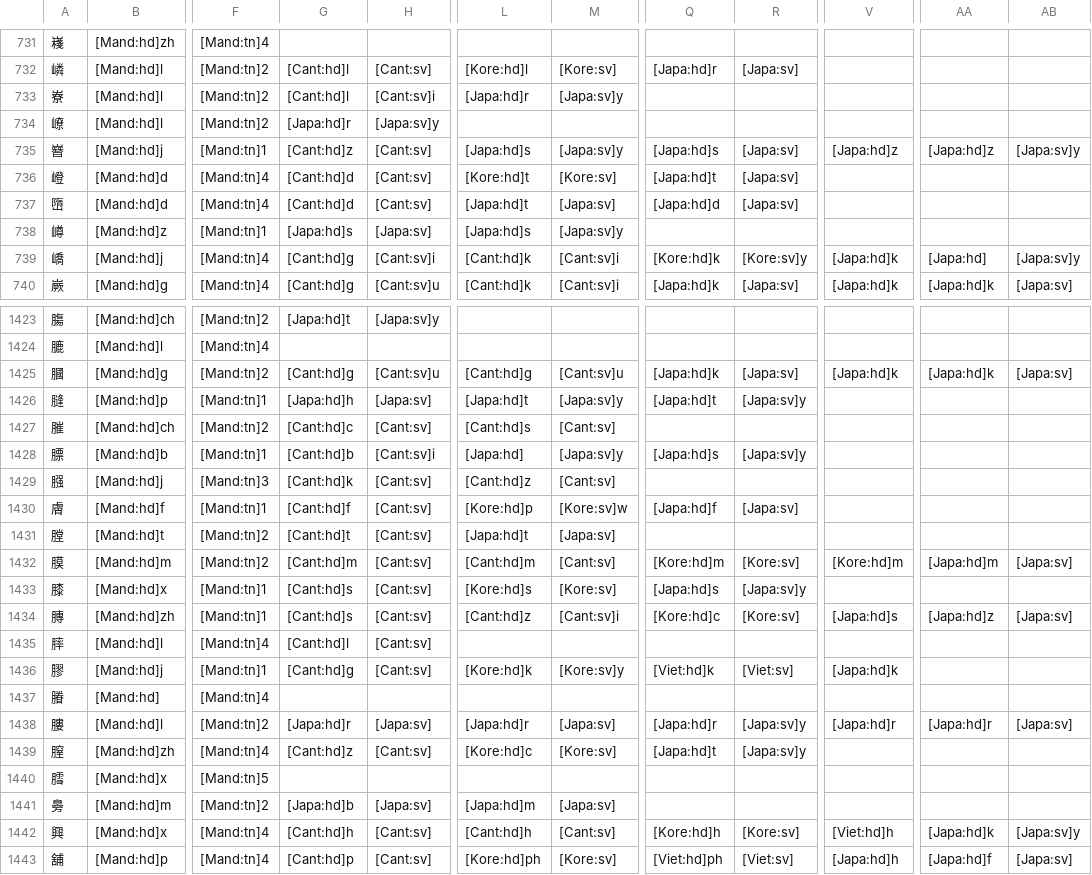
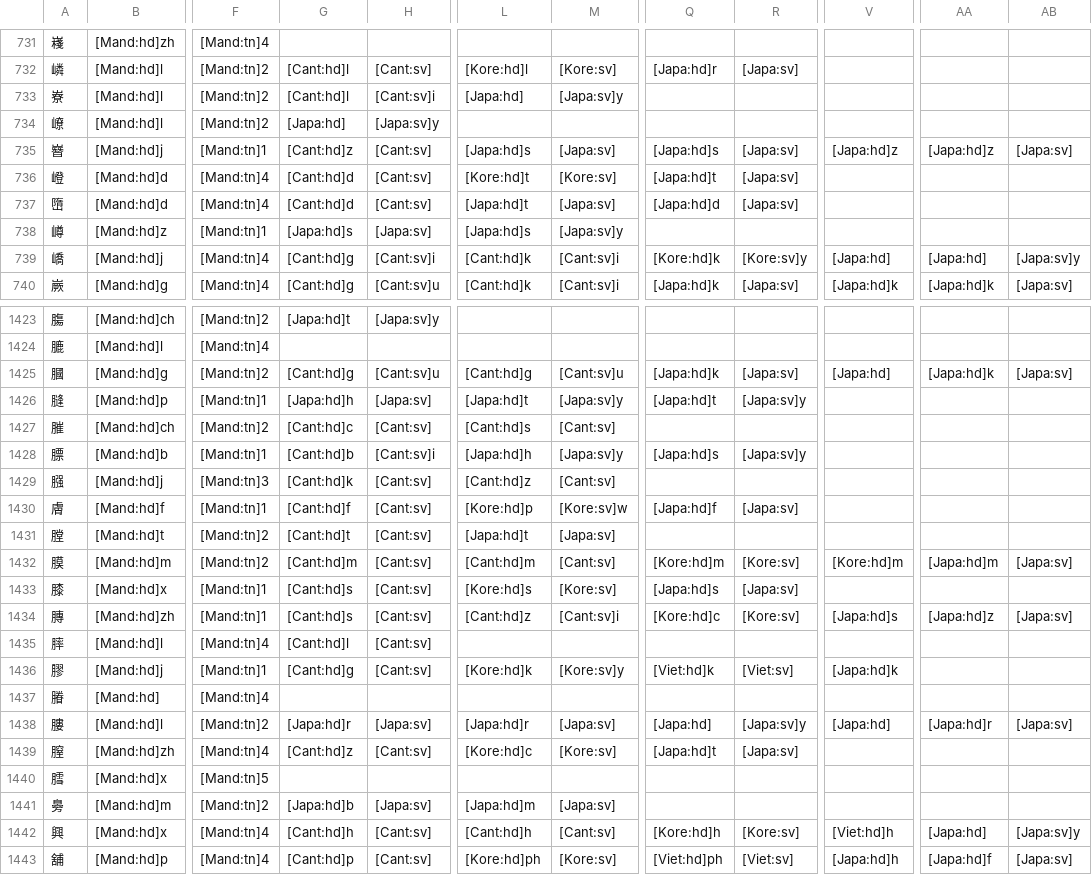
Before and after one commit to tayashigenori/dictionary, a CSV file: syllable_analyzer/feature_extractor/transaction/15.csv, drawn as a sheet; only a part is shown, gaps mark what is left out; the diff covers the shown part only; the diff names each change by its address in the sheet, - before the commit and + after, or states it on an @@ line.

```diff
--- a/syllable_analyzer/feature_extractor/transaction/15.csv
+++ b/syllable_analyzer/feature_extractor/transaction/15.csv
-L733: [Japa:hd]r
+L733: [Japa:hd]
-G734: [Japa:hd]r
+G734: [Japa:hd]
-M735: [Japa:sv]y
+M735: [Japa:sv]
-AB735: [Japa:sv]y
+AB735: [Japa:sv]
-V739: [Japa:hd]k
+V739: [Japa:hd]
-V1425: [Japa:hd]k
+V1425: [Japa:hd]
-L1428: [Japa:hd]
+L1428: [Japa:hd]h
-R1433: [Japa:sv]y
+R1433: [Japa:sv]
-Q1438: [Japa:hd]r
+Q1438: [Japa:hd]
-V1438: [Japa:hd]r
+V1438: [Japa:hd]
-R1439: [Japa:sv]y
+R1439: [Japa:sv]
-AA1442: [Japa:hd]k
+AA1442: [Japa:hd]
```
Also changed, not shown: 160 edited cells elsewhere in this file, syllable_analyzer/feature_extractor/transaction/10.csv, syllable_analyzer/feature_extractor/transaction/11.csv, 25 other files.
